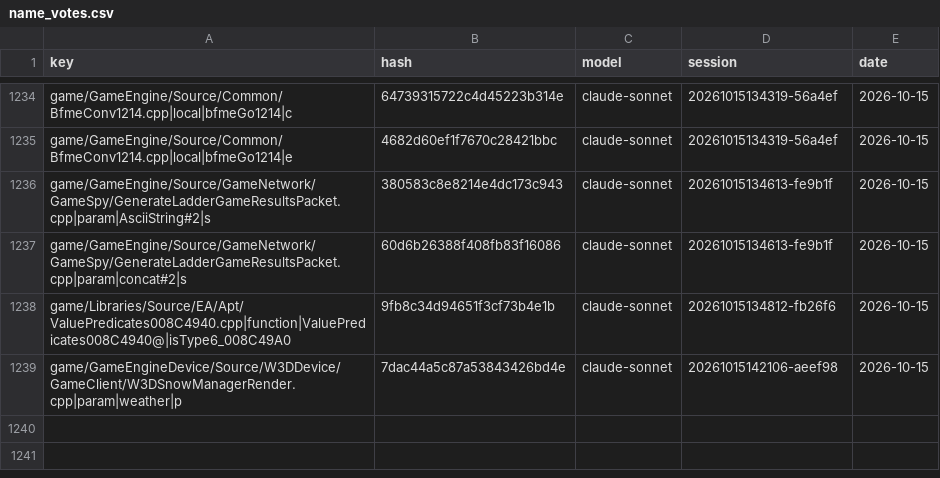
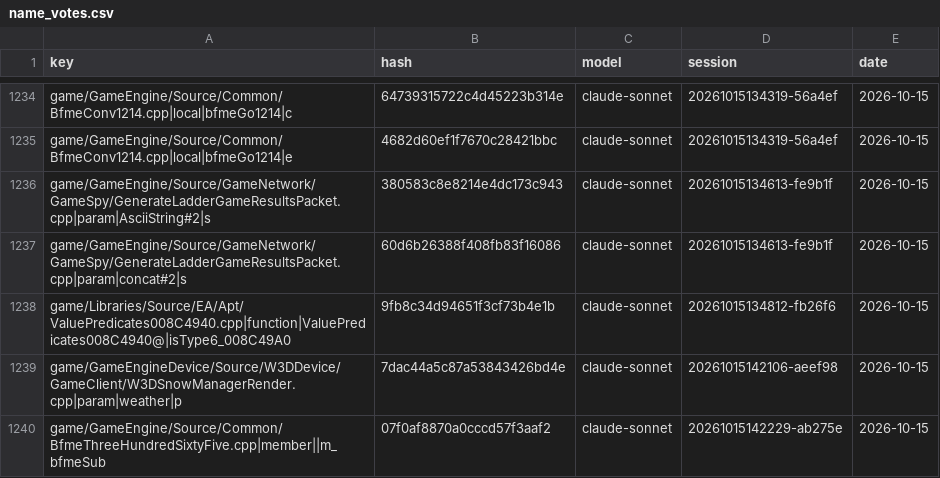
Before and after one commit to CallumReynolds/Open-BFME-1, a CSV file: targets/game/reverse/name_votes.csv, drawn as a sheet; only a part is shown, gaps mark what is left out.

```diff
--- a/targets/game/reverse/name_votes.csv
+++ b/targets/game/reverse/name_votes.csv
@@ -1239 +1239,2 @@ game/Libraries/Source/EA/Apt/ValuePredicates008C4940.cpp|function|ValuePredicate
 game/GameEngineDevice/Source/W3DDevice/GameClient/W3DSnowManagerRender.cpp|param|weather|p,7dac44a5c87a53843426bd4e,claude-sonnet,20261015142106-aeef98,2026-10-15
+game/GameEngine/Source/Common/BfmeThreeHundredSixtyFive.cpp|member||m_bfmeSub,07f0af8870a0cccd57f3aaf2,claude-sonnet,20261015142229-ab275e,2026-10-15
```
Also changed, not shown: targets/game/reverse/name_agreed.csv.
